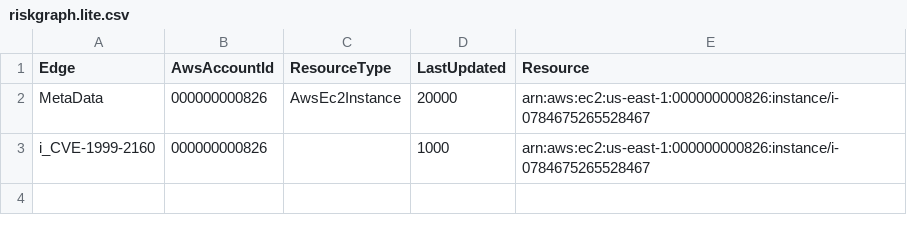
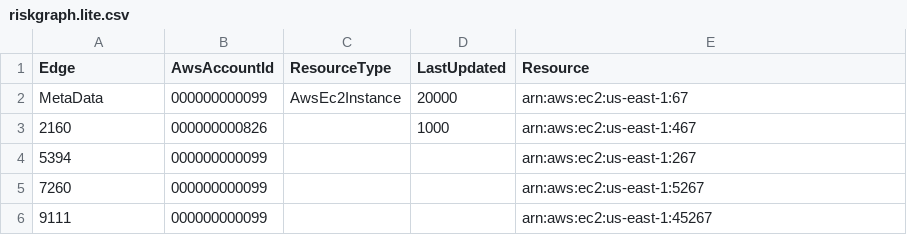
Before and after one commit to syeung14/Apache-Spark-with-Scala---Hands-On-with-Big-Data-, a CSV file: SparkScalaCourse/SparkScalaCourse/data/ml-100k/riskgraph.lite.csv, drawn as a sheet.

Commit message:
loading riskgraph

```diff
--- a/SparkScalaCourse/SparkScalaCourse/data/ml-100k/riskgraph.lite.csv
+++ b/SparkScalaCourse/SparkScalaCourse/data/ml-100k/riskgraph.lite.csv
@@ -1,3 +1,6 @@
 Edge,AwsAccountId,ResourceType,LastUpdated,Resource
-MetaData,000000000826,AwsEc2Instance,20000,arn:aws:ec2:us-east-1:000000000826:instance/i-0784675265528467
-"i_CVE-1999-2160","000000000826",,1000,"arn:aws:ec2:us-east-1:000000000826:instance/i-0784675265528467"
+MetaData,000000000099,AwsEc2Instance,20000,arn:aws:ec2:us-east-1:67
+"2160","000000000826",,1000,"arn:aws:ec2:us-east-1:467"
+"5394","000000000099",,,"arn:aws:ec2:us-east-1:267"
+"7260","000000000099",,,"arn:aws:ec2:us-east-1:5267"
+"9111","000000000099",,,"arn:aws:ec2:us-east-1:45267"
```
Also changed, not shown: 4 other files.
